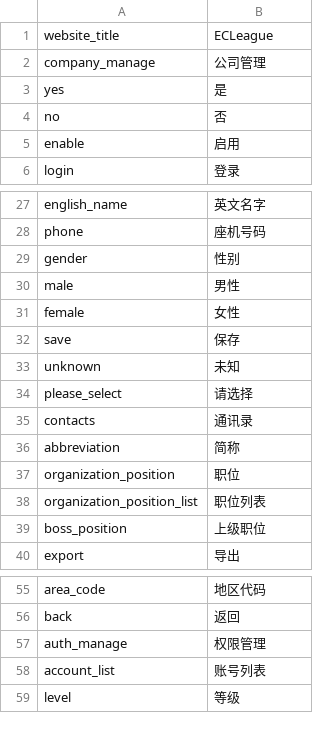
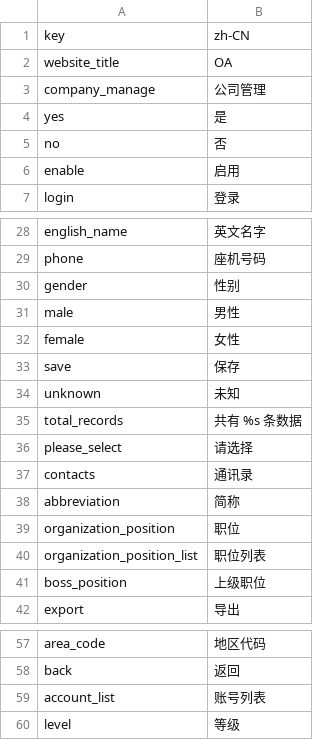
Before and after one commit to ixiangs/ecleague, a CSV file: locale/zh-CN/default.csv (was localizetion/langs/zh-CN/default.csv), drawn as a sheet; only a part is shown, gaps mark what is left out; the diff covers the shown part only.

```diff
--- a/localizetion/langs/zh-CN/default.csv
+++ b/locale/zh-CN/default.csv
@@ -1,2 +1,3 @@
-website_title,ECLeague
+key,zh-CN
+website_title,OA
 company_manage,公司管理
@@ -33,2 +34,3 @@ save,保存
 unknown,未知
+total_records,共有 %s 条数据
 please_select,请选择
@@ -56,3 +58,2 @@ area_code,地区代码
 back,返回
-auth_manage,权限管理
 account_list,账号列表
```
Also changed, not shown: 14 added rows, 14 removed rows, 1 moved row and 4 edited cells elsewhere in this file, 54 other files.
